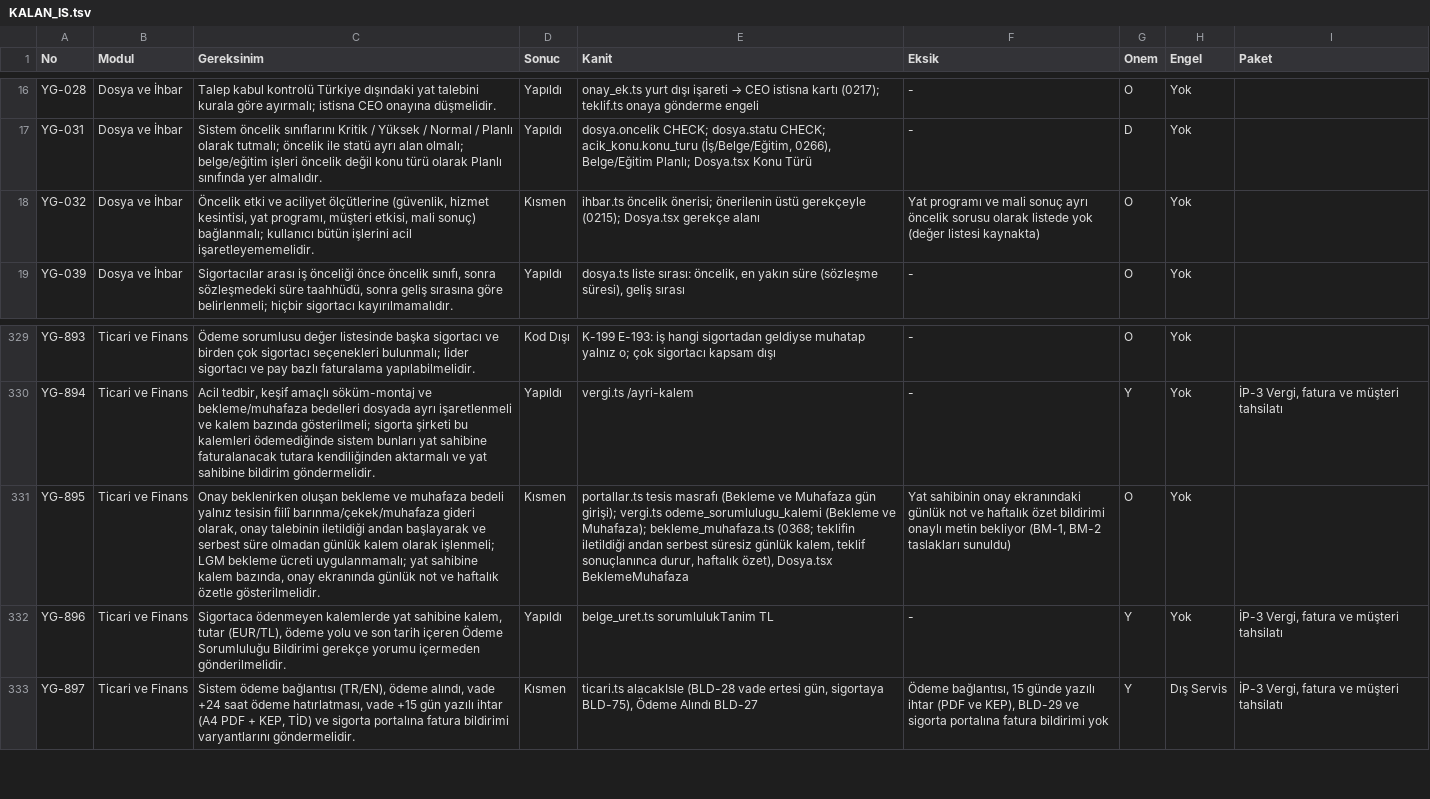
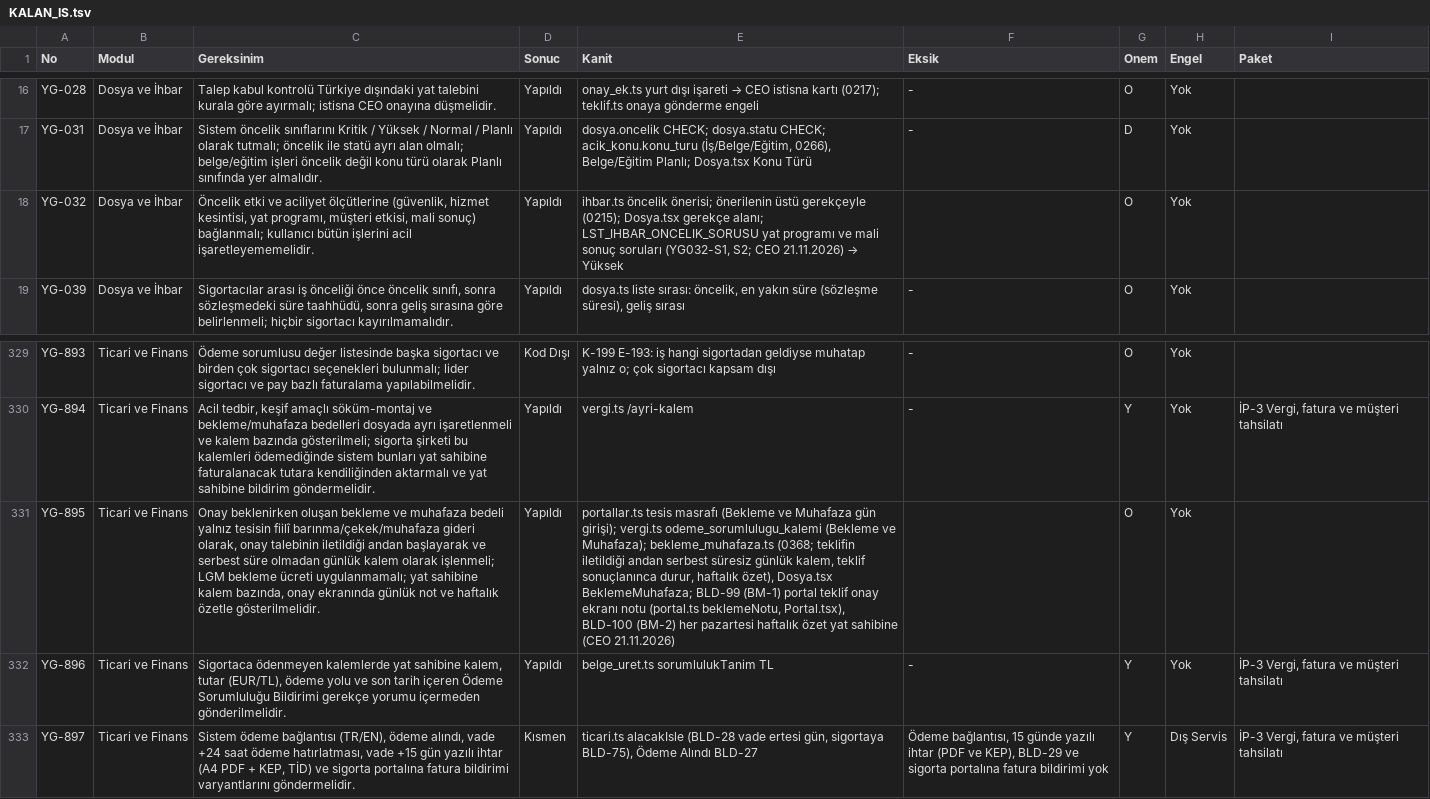
Before and after one commit to uakpinar722/YATONET360, a TSV file: KALAN_IS.tsv, drawn as a sheet; only a part is shown, gaps mark what is left out; the diff names each change by its address in the sheet, - before the commit and + after, or states it on an @@ line.

```diff
--- a/KALAN_IS.tsv
+++ b/KALAN_IS.tsv
-D18 (Sonuc): Kısmen
+D18 (Sonuc): Yapıldı
@@ E18 (Kanit): …Dosya.tsx gerekçe alanı → …Dosya.tsx gerekçe alanı; LST_IHBAR_ONCELIK_SORUSU yat programı ve mali sonuç soruları (YG032-S1, S2; CEO 21.11.2026) → Yüksek @@
-F18 (Eksik): Yat programı ve mali sonuç ayrı öncelik sorusu olarak listede yok (değer listesi kaynakta)
+F18 (Eksik): (empty)
-D331 (Sonuc): Kısmen
+D331 (Sonuc): Yapıldı
-E331 (Kanit): …özet), Dosya.tsx BeklemeMuhafaza
+E331 (Kanit): …özet), Dosya.tsx BeklemeMuhafaza; BLD-99 (BM-1) portal teklif onay ekranı notu (portal.ts beklemeNotu, Portal.tsx), BLD-100 (BM-2) her pazartesi haftalık özet yat sahibine (CEO 21.11.2026)
-F331 (Eksik): Yat sahibinin onay ekranındaki günlük not ve haftalık özet bildirimi onaylı metin bekliyor (BM-1, BM-2 taslakları sunuldu)
+F331 (Eksik): (empty)
```
Also changed, not shown: veri/deger_listeleri.tsv, veri/sablon/bildirim_katalog.tsv, 9 other files.
